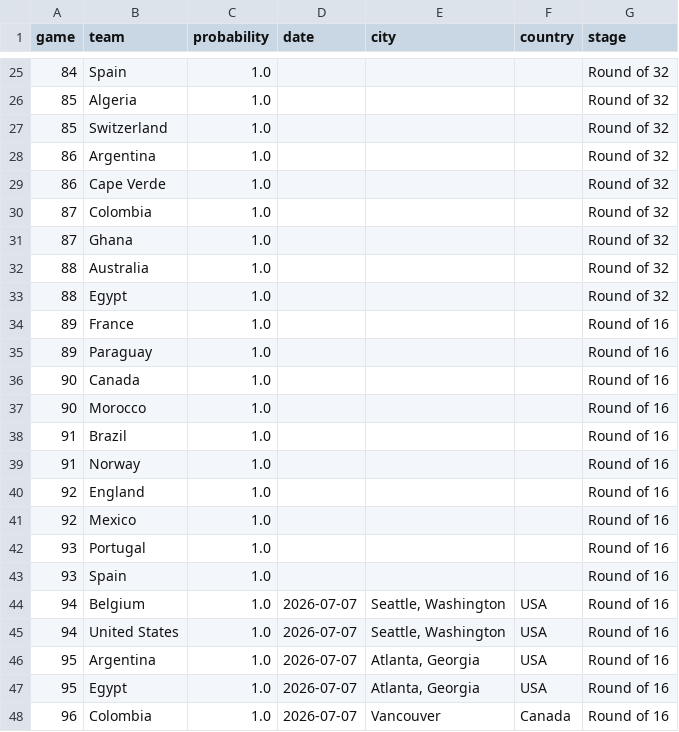
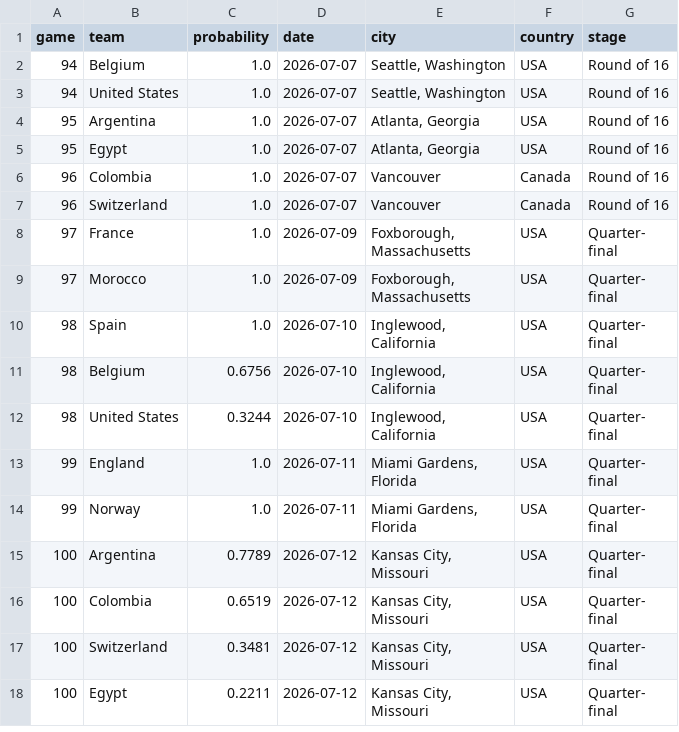
Before and after one commit to uanalyse/world-cup-2026-predictions-likely-matchups, a CSV file: data/likely_matchups/094/team_in_game.csv, drawn as a sheet; only a part is shown, gaps mark what is left out; the shorter side is filled out with more unchanged rows; the diff covers the shown part only.

```diff
--- a/data/likely_matchups/094/team_in_game.csv
+++ b/data/likely_matchups/094/team_in_game.csv
@@ -25,20 +2 @@ game,team,probability,date,city,country,stage
-84,Spain,1.0,,,,Round of 32
-85,Algeria,1.0,,,,Round of 32
-85,Switzerland,1.0,,,,Round of 32
-86,Argentina,1.0,,,,Round of 32
-86,Cape Verde,1.0,,,,Round of 32
-87,Colombia,1.0,,,,Round of 32
-87,Ghana,1.0,,,,Round of 32
-88,Australia,1.0,,,,Round of 32
-88,Egypt,1.0,,,,Round of 32
-89,France,1.0,,,,Round of 16
-89,Paraguay,1.0,,,,Round of 16
-90,Canada,1.0,,,,Round of 16
-90,Morocco,1.0,,,,Round of 16
-91,Brazil,1.0,,,,Round of 16
-91,Norway,1.0,,,,Round of 16
-92,England,1.0,,,,Round of 16
-92,Mexico,1.0,,,,Round of 16
-93,Portugal,1.0,,,,Round of 16
-93,Spain,1.0,,,,Round of 16
 94,Belgium,1.0,2026-07-07,"Seattle, Washington",USA,Round of 16
```
Also changed, not shown: 23 removed rows elsewhere in this file, data/likely_matchups/095/team_in_game.csv, data/likely_matchups/096/team_in_game.csv, 35 other files.
